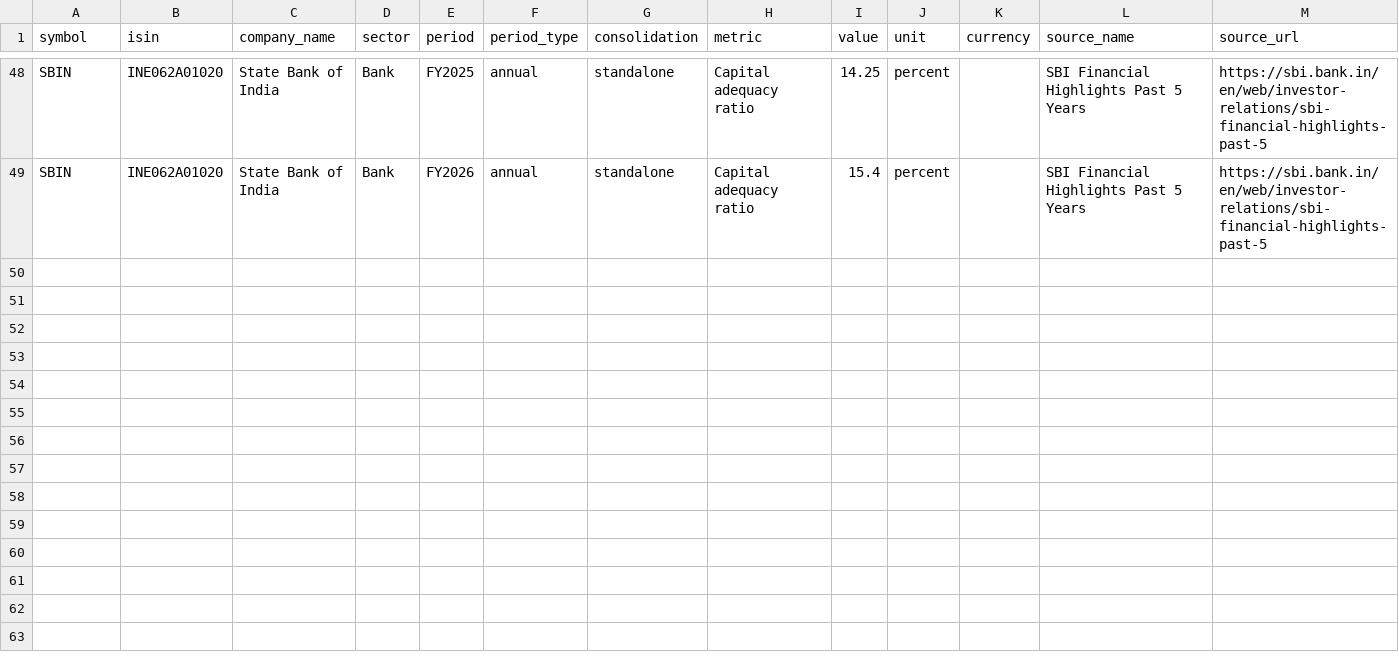
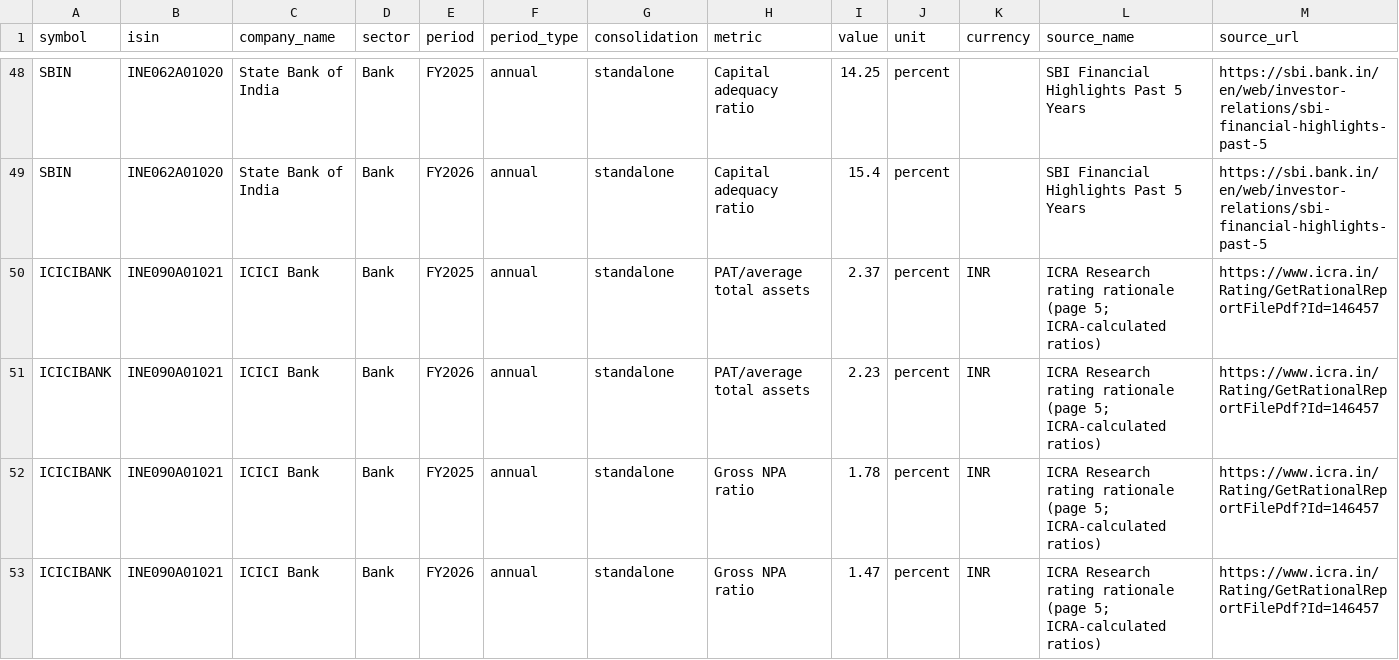
Before and after one commit to divjha/nse-quality-screener, a CSV file: data/inbox/financial_facts.csv, drawn as a sheet; only a part is shown, gaps mark what is left out; rows hold the shown columns only; the diff covers the shown part only; the diff names each change by its address in the sheet, - before the commit and + after, or states it on an @@ line.

Commit message:
Add ICICI Bank FY25-FY26 asset quality and capital ratios with ICRA provenance

```diff
--- a/data/inbox/financial_facts.csv
+++ b/data/inbox/financial_facts.csv
+row 50: ICICIBANK | INE090A01021 | ICICI Bank | Bank | FY2025 | annual | standalone | PAT/average total assets | 2.37 | percent | INR | ICRA Research rating rationale (page 5; ICRA-calculated ratios) | https://www.icra.in/Rating/GetRationalReportFilePdf?Id=146457
+row 51: ICICIBANK | INE090A01021 | ICICI Bank | Bank | FY2026 | annual | standalone | PAT/average total assets | 2.23 | percent | INR | ICRA Research rating rationale (page 5; ICRA-calculated ratios) | https://www.icra.in/Rating/GetRationalReportFilePdf?Id=146457
+row 52: ICICIBANK | INE090A01021 | ICICI Bank | Bank | FY2025 | annual | standalone | Gross NPA ratio | 1.78 | percent | INR | ICRA Research rating rationale (page 5; ICRA-calculated ratios) | https://www.icra.in/Rating/GetRationalReportFilePdf?Id=146457
+row 53: ICICIBANK | INE090A01021 | ICICI Bank | Bank | FY2026 | annual | standalone | Gross NPA ratio | 1.47 | percent | INR | ICRA Research rating rationale (page 5; ICRA-calculated ratios) | https://www.icra.in/Rating/GetRationalReportFilePdf?Id=146457
```
Also changed, not shown: 4 added rows elsewhere in this file.
